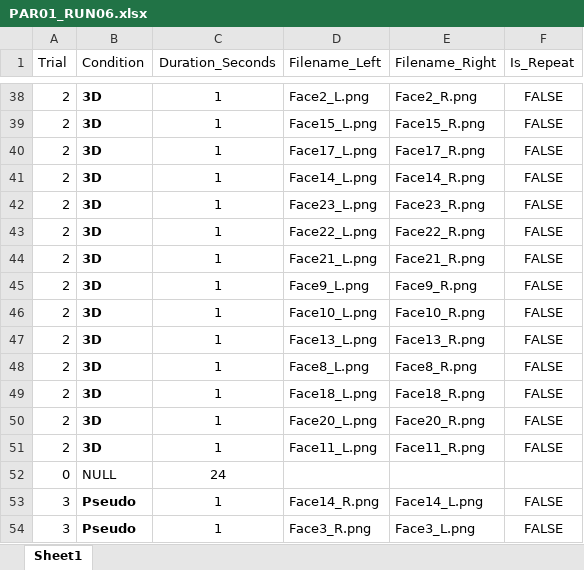
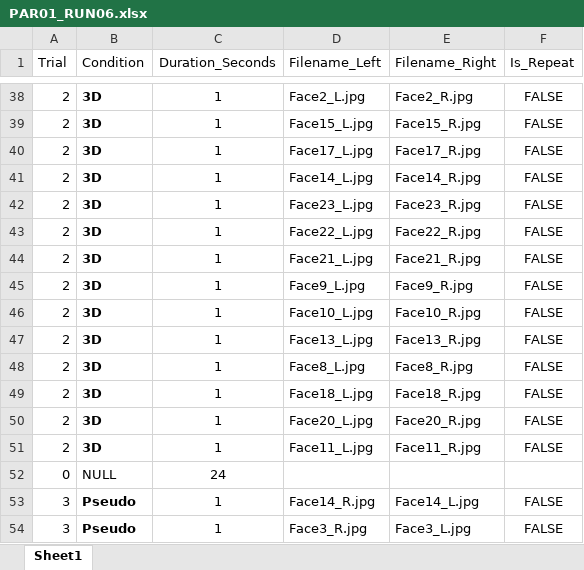
Before and after one commit to CulhamLab/fMRI_3DFaces_MD_2021, an Excel workbook: Experiment/Orders_PILOT/PAR01_RUN06.xlsx, sheet Sheet1, drawn as a sheet; only a part is shown, gaps mark what is left out; values as stored, in another font and other column widths than the file's, no borders; the diff covers the shown part only; the diff names each change by its address in the sheet, - before the commit and + after, or states it on an @@ line.

```diff
--- a/Experiment/Orders_PILOT/PAR01_RUN06.xlsx (sheet Sheet1)
+++ b/Experiment/Orders_PILOT/PAR01_RUN06.xlsx (sheet Sheet1)
-D38 (Filename_Left): Face2_L.png
+D38 (Filename_Left): Face2_L.jpg
-E38 (Filename_Right): Face2_R.png
+E38 (Filename_Right): Face2_R.jpg
-D39 (Filename_Left): Face15_L.png
+D39 (Filename_Left): Face15_L.jpg
-E39 (Filename_Right): Face15_R.png
+E39 (Filename_Right): Face15_R.jpg
-D40 (Filename_Left): Face17_L.png
+D40 (Filename_Left): Face17_L.jpg
-E40 (Filename_Right): Face17_R.png
+E40 (Filename_Right): Face17_R.jpg
-D41 (Filename_Left): Face14_L.png
+D41 (Filename_Left): Face14_L.jpg
-E41 (Filename_Right): Face14_R.png
+E41 (Filename_Right): Face14_R.jpg
-D42 (Filename_Left): Face23_L.png
+D42 (Filename_Left): Face23_L.jpg
-E42 (Filename_Right): Face23_R.png
+E42 (Filename_Right): Face23_R.jpg
-D43 (Filename_Left): Face22_L.png
+D43 (Filename_Left): Face22_L.jpg
-E43 (Filename_Right): Face22_R.png
+E43 (Filename_Right): Face22_R.jpg
-D44 (Filename_Left): Face21_L.png
+D44 (Filename_Left): Face21_L.jpg
-E44 (Filename_Right): Face21_R.png
+E44 (Filename_Right): Face21_R.jpg
-D45 (Filename_Left): Face9_L.png
+D45 (Filename_Left): Face9_L.jpg
-E45 (Filename_Right): Face9_R.png
+E45 (Filename_Right): Face9_R.jpg
-D46 (Filename_Left): Face10_L.png
+D46 (Filename_Left): Face10_L.jpg
-E46 (Filename_Right): Face10_R.png
+E46 (Filename_Right): Face10_R.jpg
-D47 (Filename_Left): Face13_L.png
+D47 (Filename_Left): Face13_L.jpg
-E47 (Filename_Right): Face13_R.png
+E47 (Filename_Right): Face13_R.jpg
-D48 (Filename_Left): Face8_L.png
+D48 (Filename_Left): Face8_L.jpg
-E48 (Filename_Right): Face8_R.png
+E48 (Filename_Right): Face8_R.jpg
-D49 (Filename_Left): Face18_L.png
+D49 (Filename_Left): Face18_L.jpg
-E49 (Filename_Right): Face18_R.png
+E49 (Filename_Right): Face18_R.jpg
-D50 (Filename_Left): Face20_L.png
+D50 (Filename_Left): Face20_L.jpg
-E50 (Filename_Right): Face20_R.png
+E50 (Filename_Right): Face20_R.jpg
-D51 (Filename_Left): Face11_L.png
+D51 (Filename_Left): Face11_L.jpg
-E51 (Filename_Right): Face11_R.png
+E51 (Filename_Right): Face11_R.jpg
-D53 (Filename_Left): Face14_R.png
+D53 (Filename_Left): Face14_R.jpg
-E53 (Filename_Right): Face14_L.png
+E53 (Filename_Right): Face14_L.jpg
-D54 (Filename_Left): Face3_R.png
+D54 (Filename_Left): Face3_R.jpg
-E54 (Filename_Right): Face3_L.png
+E54 (Filename_Right): Face3_L.jpg
```
Also changed, not shown: 360 edited cells elsewhere in this sheet, Experiment/Orders_PILOT/PAR01_RUN01.xlsx, Experiment/Orders_PILOT/PAR01_RUN02.xlsx, 6 other files.
